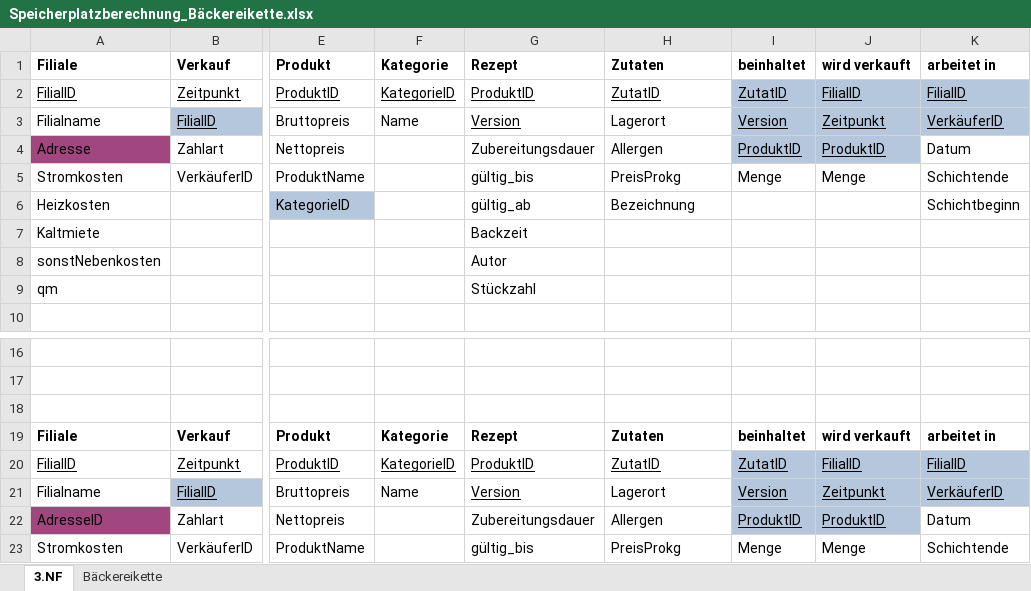
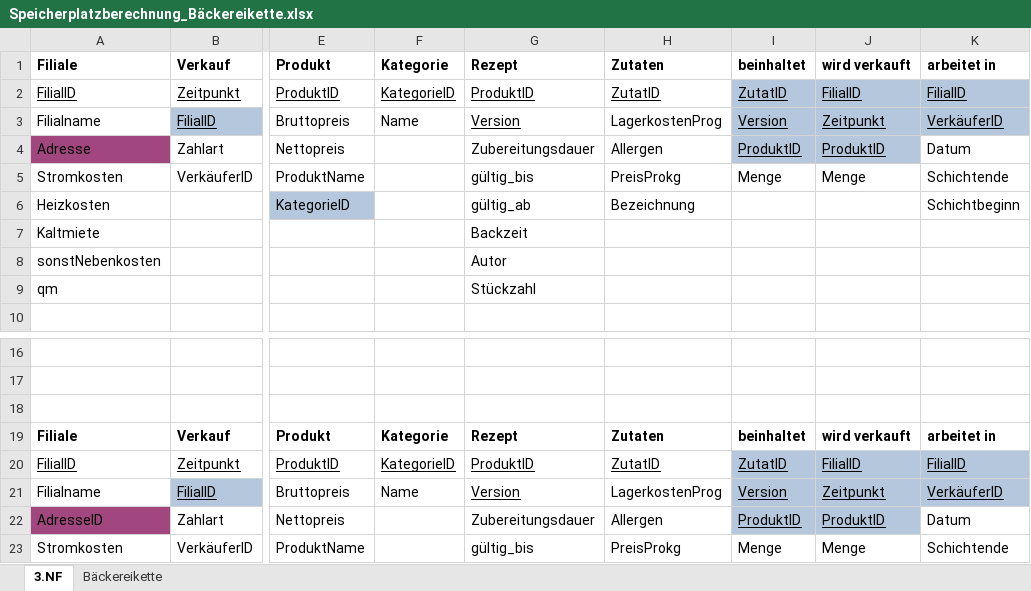
Before and after one commit to Thoerchen/BackZeit, an Excel workbook: Speicherplatzberechnung_Bäckereikette.xlsx, sheet 3.NF, drawn as a sheet; only a part is shown, gaps mark what is left out; values as stored, in another font and other column widths than the file's, no borders; the diff names each change by its address in the sheet, - before the commit and + after, or states it on an @@ line.

Commit message:
Lagerort -> Lagerkosten/g

```diff
--- a/Speicherplatzberechnung_Bäckereikette.xlsx (sheet 3.NF)
+++ b/Speicherplatzberechnung_Bäckereikette.xlsx (sheet 3.NF)
-H3: Lagerort
+H3: LagerkostenProg
-H21: Lagerort
+H21: LagerkostenProg
```
Also changed, not shown: sheet Bäckereikette, 3 other files.
